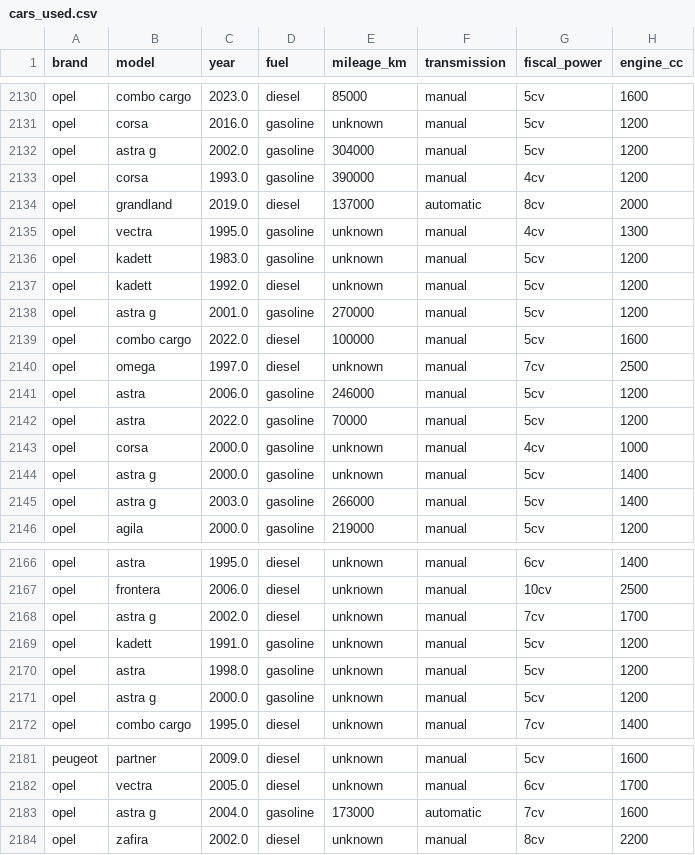
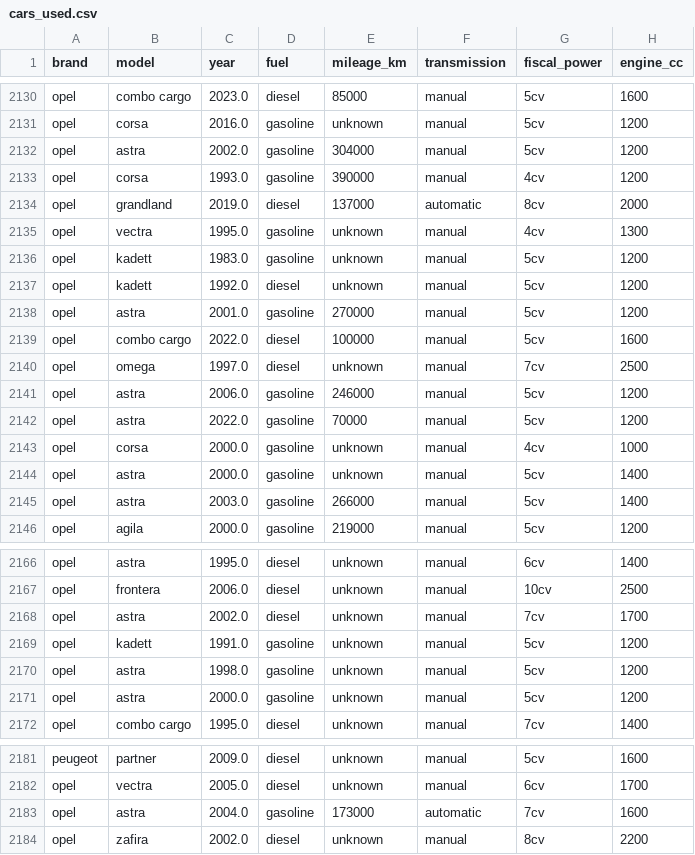
Before and after one commit to Safwen-bm/AutoValu, a CSV file: ml-service/data/cars_used.csv, drawn as a sheet; only a part is shown, gaps mark what is left out; the diff names each change by its address in the sheet, - before the commit and + after, or states it on an @@ line.

Commit message:
new brands

```diff
--- a/ml-service/data/cars_used.csv
+++ b/ml-service/data/cars_used.csv
-B2132 (model): astra g
+B2132 (model): astra
-B2138 (model): astra g
+B2138 (model): astra
-B2144:B2145 (model): astra g
+B2144:B2145 (model): astra
-B2168 (model): astra g
+B2168 (model): astra
-B2171 (model): astra g
+B2171 (model): astra
-B2183 (model): astra g
+B2183 (model): astra
```
